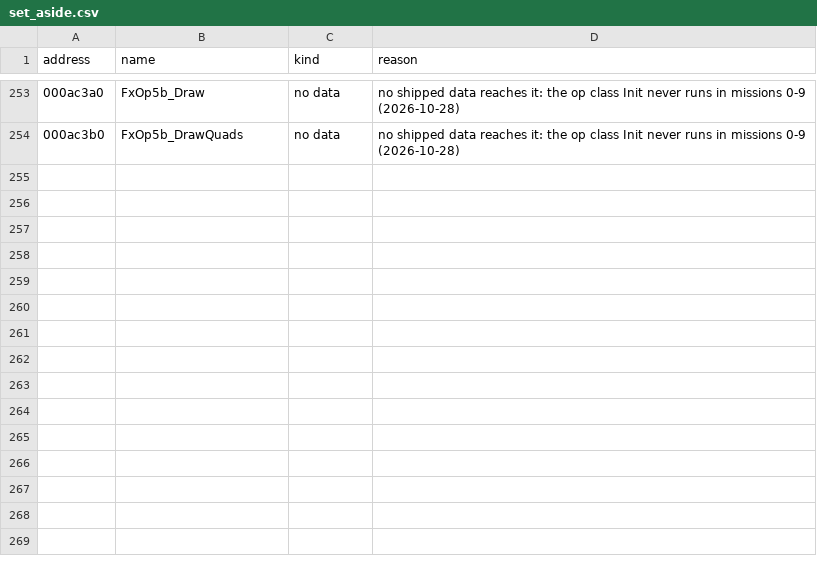
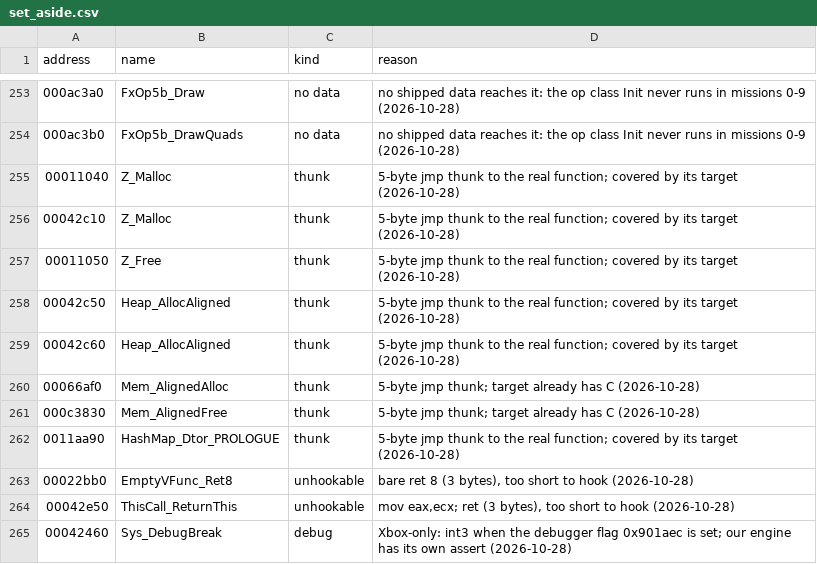
Before and after one commit to SmokeDoggy044/CoD2-BRO-Decomp, a CSV file: tools/data/set_aside.csv, drawn as a sheet; only a part is shown, gaps mark what is left out; the diff names each change by its address in the sheet, - before the commit and + after, or states it on an @@ line.

```diff
--- a/tools/data/set_aside.csv
+++ b/tools/data/set_aside.csv
+row 255: 00011040 | Z_Malloc | thunk | 5-byte jmp thunk to the real function; covered by its target (2026-10-28)
+row 256: 00042c10 | Z_Malloc | thunk | 5-byte jmp thunk to the real function; covered by its target (2026-10-28)
+row 257: 00011050 | Z_Free | thunk | 5-byte jmp thunk to the real function; covered by its target (2026-10-28)
+row 258: 00042c50 | Heap_AllocAligned | thunk | 5-byte jmp thunk to the real function; covered by its target (2026-10-28)
+row 259: 00042c60 | Heap_AllocAligned | thunk | 5-byte jmp thunk to the real function; covered by its target (2026-10-28)
+row 260: 00066af0 | Mem_AlignedAlloc | thunk | 5-byte jmp thunk; target already has C (2026-10-28)
+row 261: 000c3830 | Mem_AlignedFree | thunk | 5-byte jmp thunk; target already has C (2026-10-28)
+row 262: 0011aa90 | HashMap_Dtor_PROLOGUE | thunk | 5-byte jmp thunk to the real function; covered by its target (2026-10-28)
+row 263: 00022bb0 | EmptyVFunc_Ret8 | unhookable | bare ret 8 (3 bytes), too short to hook (2026-10-28)
+row 264: 00042e50 | ThisCall_ReturnThis | unhookable | mov eax,ecx; ret (3 bytes), too short to hook (2026-10-28)
+row 265: 00042460 | Sys_DebugBreak | debug | Xbox-only: int3 when the debugger flag 0x901aec is set; our engine has its own assert (2026-10-28)
```
Also changed, not shown: tools/data/progress.csv, 3 other files.
